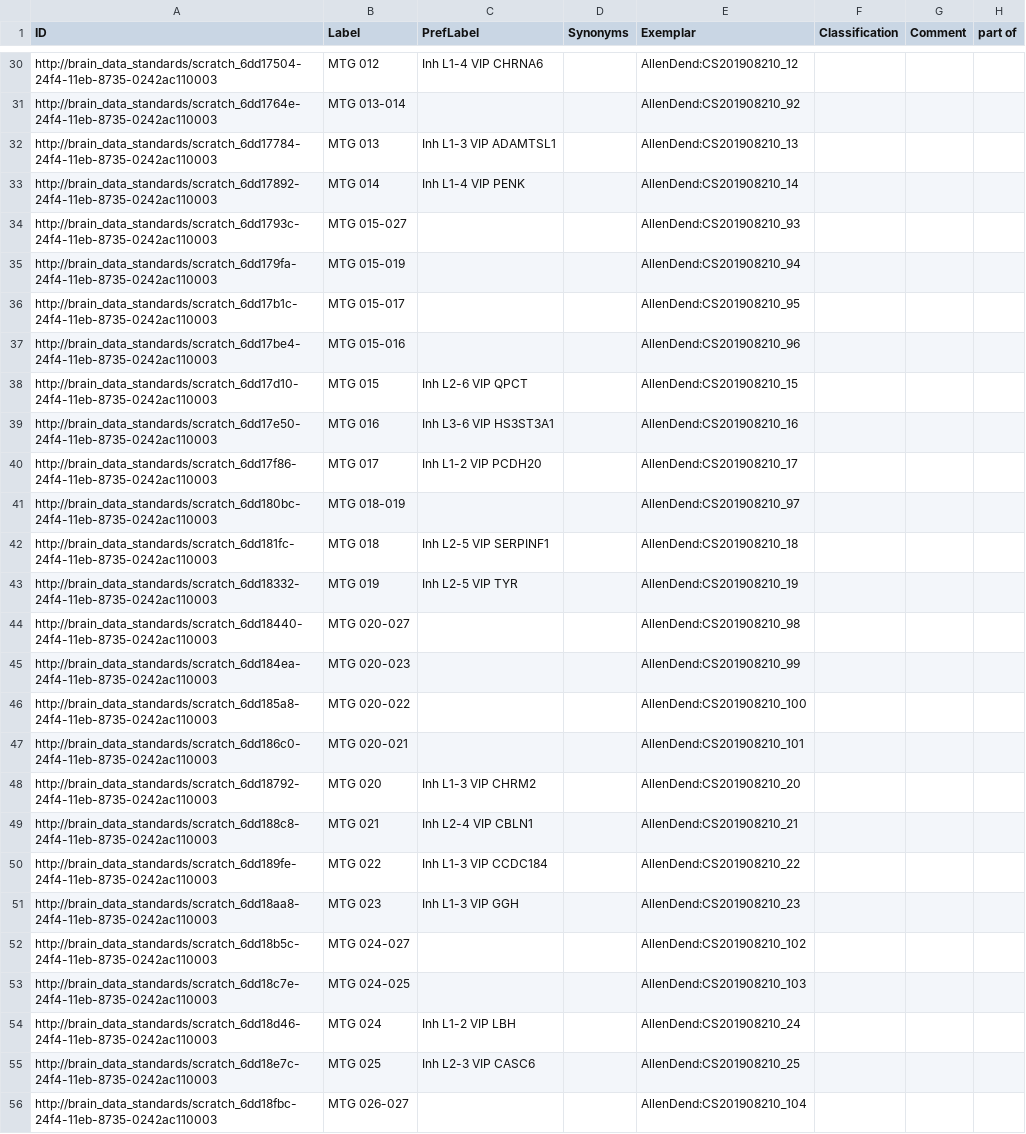
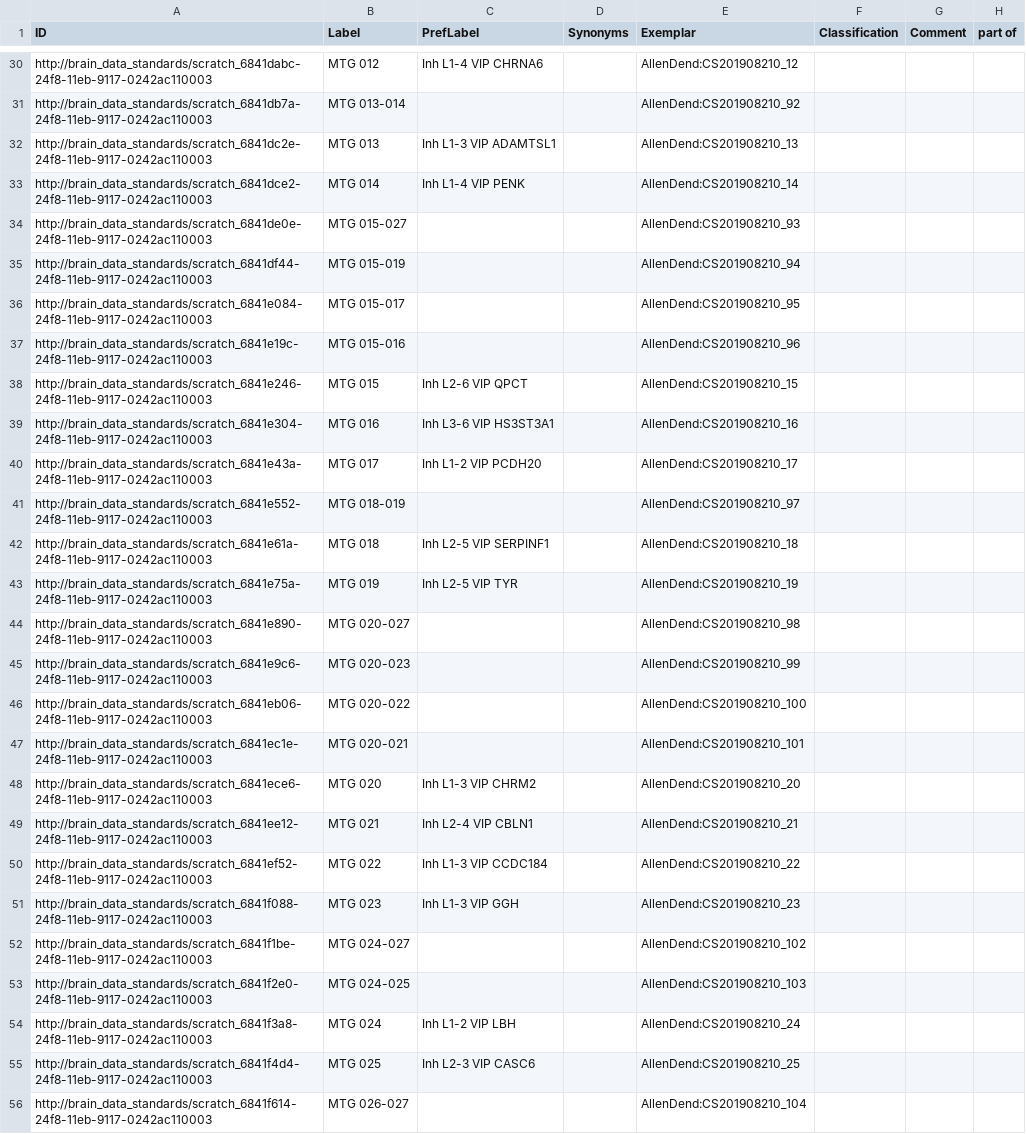
Before and after one commit to obophenotype/brain_data_standards_ontologies, a TSV file: src/templates/CCN201908210_class.tsv, drawn as a sheet; only a part is shown, gaps mark what is left out; the diff covers the shown part only; the diff names each change by its address in the sheet, - before the commit and + after, or states it on an @@ line.

```diff
--- a/src/templates/CCN201908210_class.tsv
+++ b/src/templates/CCN201908210_class.tsv
-A30 (ID): http://brain_data_standards/scratch_6dd17504-24f4-11eb-8735-0242ac110003
+A30 (ID): http://brain_data_standards/scratch_6841dabc-24f8-11eb-9117-0242ac110003
-A31 (ID): http://brain_data_standards/scratch_6dd1764e-24f4-11eb-8735-0242ac110003
+A31 (ID): http://brain_data_standards/scratch_6841db7a-24f8-11eb-9117-0242ac110003
-A32 (ID): http://brain_data_standards/scratch_6dd17784-24f4-11eb-8735-0242ac110003
+A32 (ID): http://brain_data_standards/scratch_6841dc2e-24f8-11eb-9117-0242ac110003
-A33 (ID): http://brain_data_standards/scratch_6dd17892-24f4-11eb-8735-0242ac110003
+A33 (ID): http://brain_data_standards/scratch_6841dce2-24f8-11eb-9117-0242ac110003
-A34 (ID): http://brain_data_standards/scratch_6dd1793c-24f4-11eb-8735-0242ac110003
+A34 (ID): http://brain_data_standards/scratch_6841de0e-24f8-11eb-9117-0242ac110003
-A35 (ID): http://brain_data_standards/scratch_6dd179fa-24f4-11eb-8735-0242ac110003
+A35 (ID): http://brain_data_standards/scratch_6841df44-24f8-11eb-9117-0242ac110003
-A36 (ID): http://brain_data_standards/scratch_6dd17b1c-24f4-11eb-8735-0242ac110003
+A36 (ID): http://brain_data_standards/scratch_6841e084-24f8-11eb-9117-0242ac110003
-A37 (ID): http://brain_data_standards/scratch_6dd17be4-24f4-11eb-8735-0242ac110003
+A37 (ID): http://brain_data_standards/scratch_6841e19c-24f8-11eb-9117-0242ac110003
-A38 (ID): http://brain_data_standards/scratch_6dd17d10-24f4-11eb-8735-0242ac110003
+A38 (ID): http://brain_data_standards/scratch_6841e246-24f8-11eb-9117-0242ac110003
-A39 (ID): http://brain_data_standards/scratch_6dd17e50-24f4-11eb-8735-0242ac110003
+A39 (ID): http://brain_data_standards/scratch_6841e304-24f8-11eb-9117-0242ac110003
-A40 (ID): http://brain_data_standards/scratch_6dd17f86-24f4-11eb-8735-0242ac110003
+A40 (ID): http://brain_data_standards/scratch_6841e43a-24f8-11eb-9117-0242ac110003
-A41 (ID): http://brain_data_standards/scratch_6dd180bc-24f4-11eb-8735-0242ac110003
+A41 (ID): http://brain_data_standards/scratch_6841e552-24f8-11eb-9117-0242ac110003
-A42 (ID): http://brain_data_standards/scratch_6dd181fc-24f4-11eb-8735-0242ac110003
+A42 (ID): http://brain_data_standards/scratch_6841e61a-24f8-11eb-9117-0242ac110003
-A43 (ID): http://brain_data_standards/scratch_6dd18332-24f4-11eb-8735-0242ac110003
+A43 (ID): http://brain_data_standards/scratch_6841e75a-24f8-11eb-9117-0242ac110003
-A44 (ID): http://brain_data_standards/scratch_6dd18440-24f4-11eb-8735-0242ac110003
+A44 (ID): http://brain_data_standards/scratch_6841e890-24f8-11eb-9117-0242ac110003
-A45 (ID): http://brain_data_standards/scratch_6dd184ea-24f4-11eb-8735-0242ac110003
+A45 (ID): http://brain_data_standards/scratch_6841e9c6-24f8-11eb-9117-0242ac110003
-A46 (ID): http://brain_data_standards/scratch_6dd185a8-24f4-11eb-8735-0242ac110003
+A46 (ID): http://brain_data_standards/scratch_6841eb06-24f8-11eb-9117-0242ac110003
-A47 (ID): http://brain_data_standards/scratch_6dd186c0-24f4-11eb-8735-0242ac110003
+A47 (ID): http://brain_data_standards/scratch_6841ec1e-24f8-11eb-9117-0242ac110003
-A48 (ID): http://brain_data_standards/scratch_6dd18792-24f4-11eb-8735-0242ac110003
+A48 (ID): http://brain_data_standards/scratch_6841ece6-24f8-11eb-9117-0242ac110003
-A49 (ID): http://brain_data_standards/scratch_6dd188c8-24f4-11eb-8735-0242ac110003
+A49 (ID): http://brain_data_standards/scratch_6841ee12-24f8-11eb-9117-0242ac110003
-A50 (ID): http://brain_data_standards/scratch_6dd189fe-24f4-11eb-8735-0242ac110003
+A50 (ID): http://brain_data_standards/scratch_6841ef52-24f8-11eb-9117-0242ac110003
-A51 (ID): http://brain_data_standards/scratch_6dd18aa8-24f4-11eb-8735-0242ac110003
+A51 (ID): http://brain_data_standards/scratch_6841f088-24f8-11eb-9117-0242ac110003
-A52 (ID): http://brain_data_standards/scratch_6dd18b5c-24f4-11eb-8735-0242ac110003
+A52 (ID): http://brain_data_standards/scratch_6841f1be-24f8-11eb-9117-0242ac110003
-A53 (ID): http://brain_data_standards/scratch_6dd18c7e-24f4-11eb-8735-0242ac110003
+A53 (ID): http://brain_data_standards/scratch_6841f2e0-24f8-11eb-9117-0242ac110003
-A54 (ID): http://brain_data_standards/scratch_6dd18d46-24f4-11eb-8735-0242ac110003
+A54 (ID): http://brain_data_standards/scratch_6841f3a8-24f8-11eb-9117-0242ac110003
-A55 (ID): http://brain_data_standards/scratch_6dd18e7c-24f4-11eb-8735-0242ac110003
+A55 (ID): http://brain_data_standards/scratch_6841f4d4-24f8-11eb-9117-0242ac110003
-A56 (ID): http://brain_data_standards/scratch_6dd18fbc-24f4-11eb-8735-0242ac110003
+A56 (ID): http://brain_data_standards/scratch_6841f614-24f8-11eb-9117-0242ac110003
```
Also changed, not shown: 127 edited cells elsewhere in this file, 24 other files.
